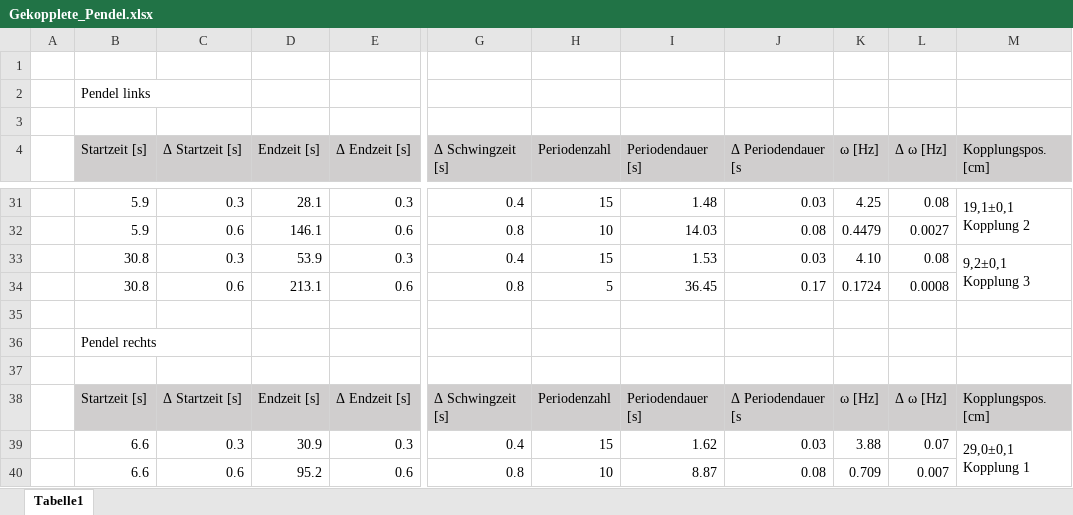
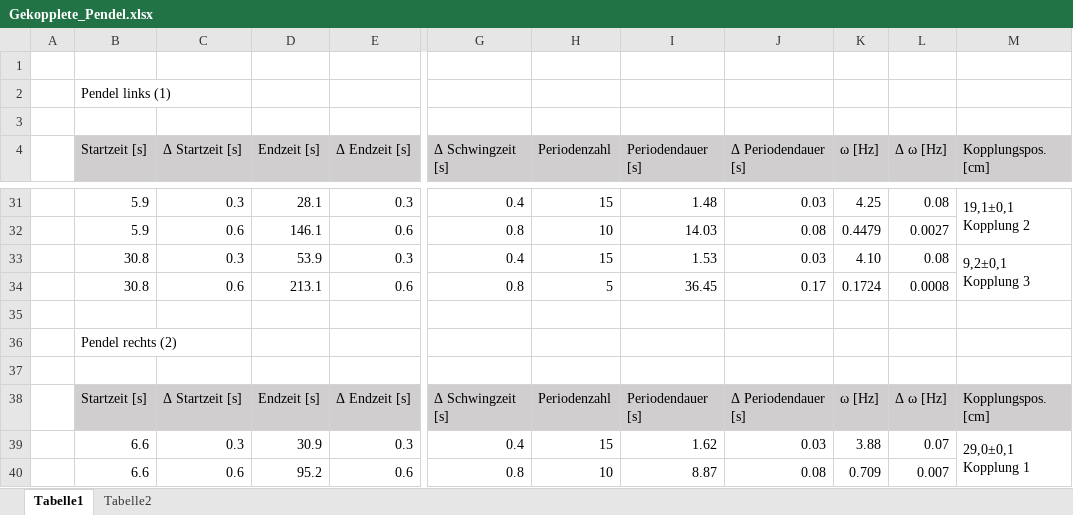
Before and after one commit to MajestyQ/Lectures, an Excel workbook: Praktikum/211 - Gekoppelte Pendel/Gekopplete_Pendel.xlsx, sheet Tabelle1, drawn as a sheet; only a part is shown, gaps mark what is left out; values as stored, in another font and other column widths than the file's, no borders; the diff covers the shown part only; the diff names each change by its address in the sheet, - before the commit and + after, or states it on an @@ line.

```diff
--- a/Praktikum/211 - Gekoppelte Pendel/Gekopplete_Pendel.xlsx (sheet Tabelle1)
+++ b/Praktikum/211 - Gekoppelte Pendel/Gekopplete_Pendel.xlsx (sheet Tabelle1)
+sheet tab: Tabelle2
-B2 (Startzeit [s]): Pendel links
+B2 (Startzeit [s]): Pendel links (1)
-J4: Δ Periodendauer [s
+J4: Δ Periodendauer [s]
-B36 (Startzeit [s]): Pendel rechts
+B36 (Startzeit [s]): Pendel rechts (2)
-J38 (Δ Periodendauer [s]): Δ Periodendauer [s
+J38 (Δ Periodendauer [s]): Δ Periodendauer [s]
```
Also changed, not shown: 10 added rows and 4 edited cells elsewhere in this sheet.
